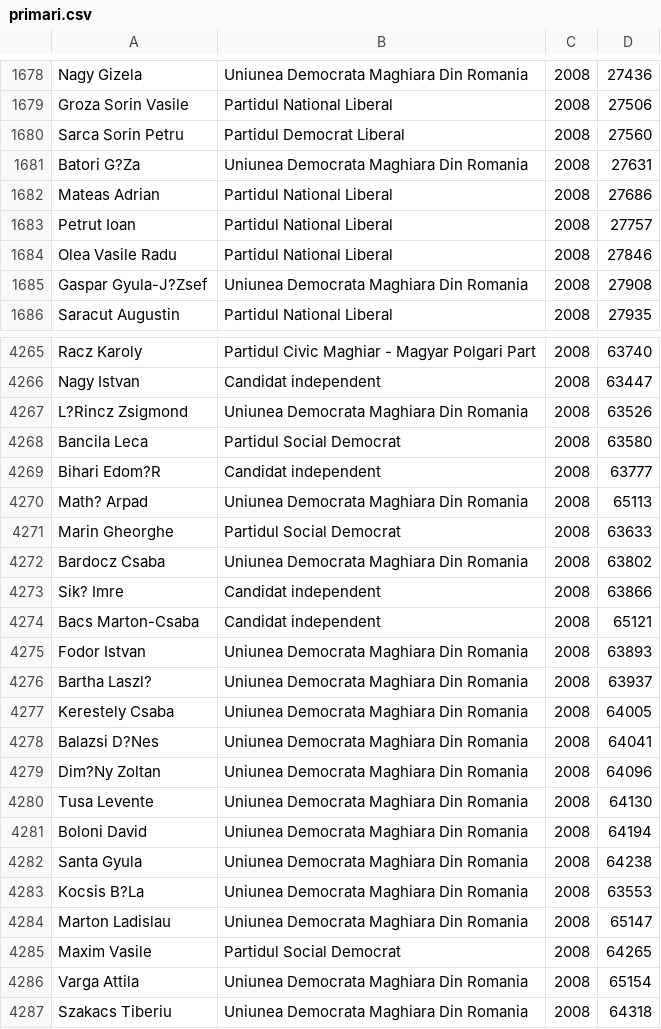
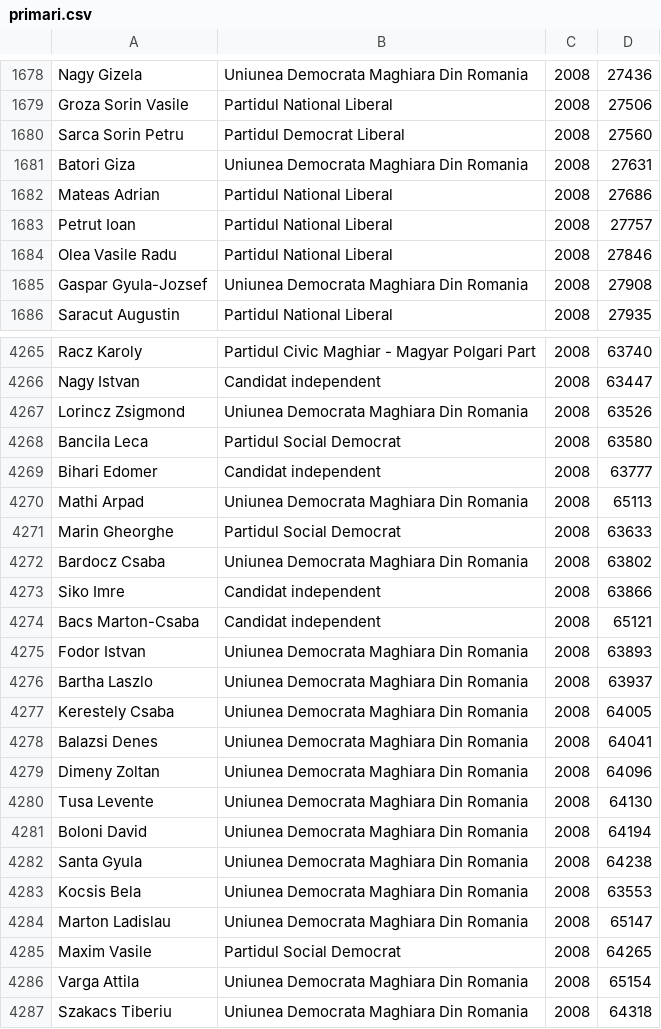
Before and after one commit to strainu/despresate, a CSV file: data/primari.csv, drawn as a sheet; only a part is shown, gaps mark what is left out; the diff covers the shown part only.

```diff
--- a/data/primari.csv
+++ b/data/primari.csv
@@ -1680,3 +1680,3 @@ Groza Sorin Vasile,Partidul National Liberal,2008,27506
 Sarca Sorin Petru,Partidul Democrat Liberal,2008,27560
-Batori G?Za,Uniunea Democrata Maghiara Din Romania,2008,27631
+Batori Giza,Uniunea Democrata Maghiara Din Romania,2008,27631
 Mateas Adrian,Partidul National Liberal,2008,27686
@@ -1684,3 +1684,3 @@ Petrut Ioan,Partidul National Liberal,2008,27757
 Olea Vasile Radu,Partidul National Liberal,2008,27846
-Gaspar Gyula-J?Zsef,Uniunea Democrata Maghiara Din Romania,2008,27908
+Gaspar Gyula-Jozsef,Uniunea Democrata Maghiara Din Romania,2008,27908
 Saracut Augustin,Partidul National Liberal,2008,27935
@@ -4266,15 +4266,15 @@ Racz Karoly,Partidul Civic Maghiar - Magyar Polgari Part,2008,63740
 Nagy Istvan,Candidat independent,2008,63447
-L?Rincz Zsigmond,Uniunea Democrata Maghiara Din Romania,2008,63526
+Lorincz Zsigmond,Uniunea Democrata Maghiara Din Romania,2008,63526
 Bancila Leca,Partidul Social Democrat,2008,63580
-Bihari Edom?R,Candidat independent,2008,63777
-Math? Arpad,Uniunea Democrata Maghiara Din Romania,2008,65113
+Bihari Edomer,Candidat independent,2008,63777
+Mathi Arpad,Uniunea Democrata Maghiara Din Romania,2008,65113
 Marin Gheorghe,Partidul Social Democrat,2008,63633
 Bardocz Csaba,Uniunea Democrata Maghiara Din Romania,2008,63802
-Sik? Imre,Candidat independent,2008,63866
+Siko Imre,Candidat independent,2008,63866
 Bacs Marton-Csaba,Candidat independent,2008,65121
 Fodor Istvan,Uniunea Democrata Maghiara Din Romania,2008,63893
-Bartha Laszl?,Uniunea Democrata Maghiara Din Romania,2008,63937
+Bartha Laszlo,Uniunea Democrata Maghiara Din Romania,2008,63937
 Kerestely Csaba,Uniunea Democrata Maghiara Din Romania,2008,64005
-Balazsi D?Nes,Uniunea Democrata Maghiara Din Romania,2008,64041
-Dim?Ny Zoltan,Uniunea Democrata Maghiara Din Romania,2008,64096
+Balazsi Denes,Uniunea Democrata Maghiara Din Romania,2008,64041
+Dimeny Zoltan,Uniunea Democrata Maghiara Din Romania,2008,64096
 Tusa Levente,Uniunea Democrata Maghiara Din Romania,2008,64130
@@ -4282,3 +4282,3 @@ Boloni David,Uniunea Democrata Maghiara Din Romania,2008,64194
 Santa Gyula,Uniunea Democrata Maghiara Din Romania,2008,64238
-Kocsis B?La,Uniunea Democrata Maghiara Din Romania,2008,63553
+Kocsis Bela,Uniunea Democrata Maghiara Din Romania,2008,63553
 Marton Ladislau,Uniunea Democrata Maghiara Din Romania,2008,65147
```
Also changed, not shown: 46 edited cells elsewhere in this file.
